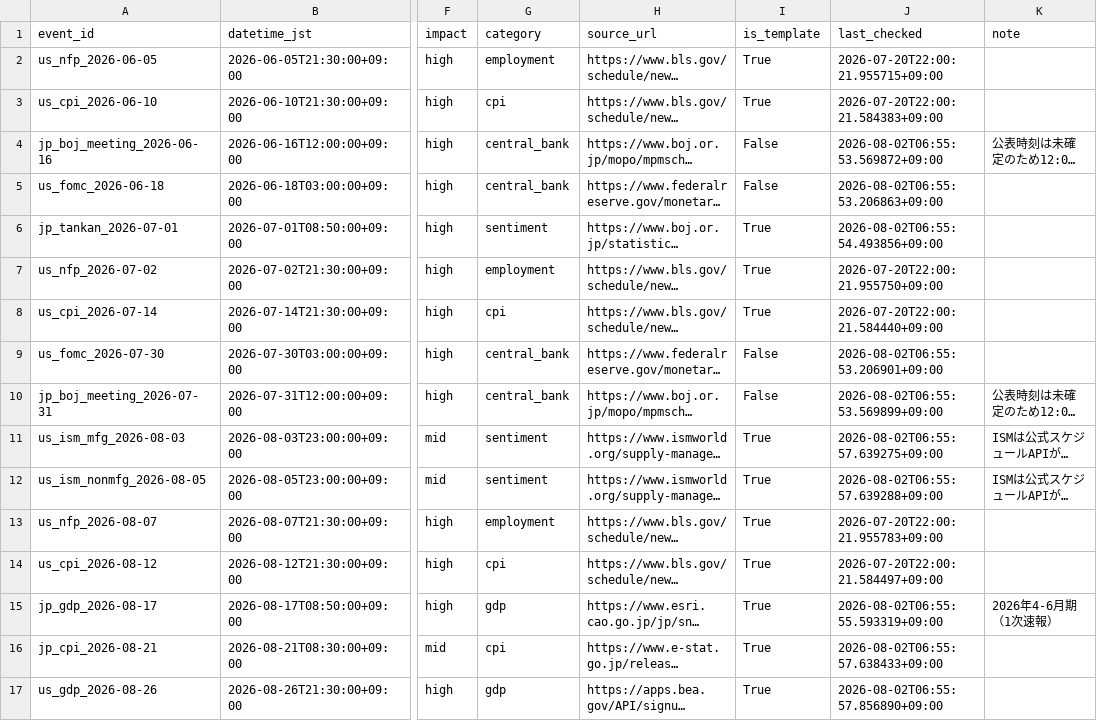
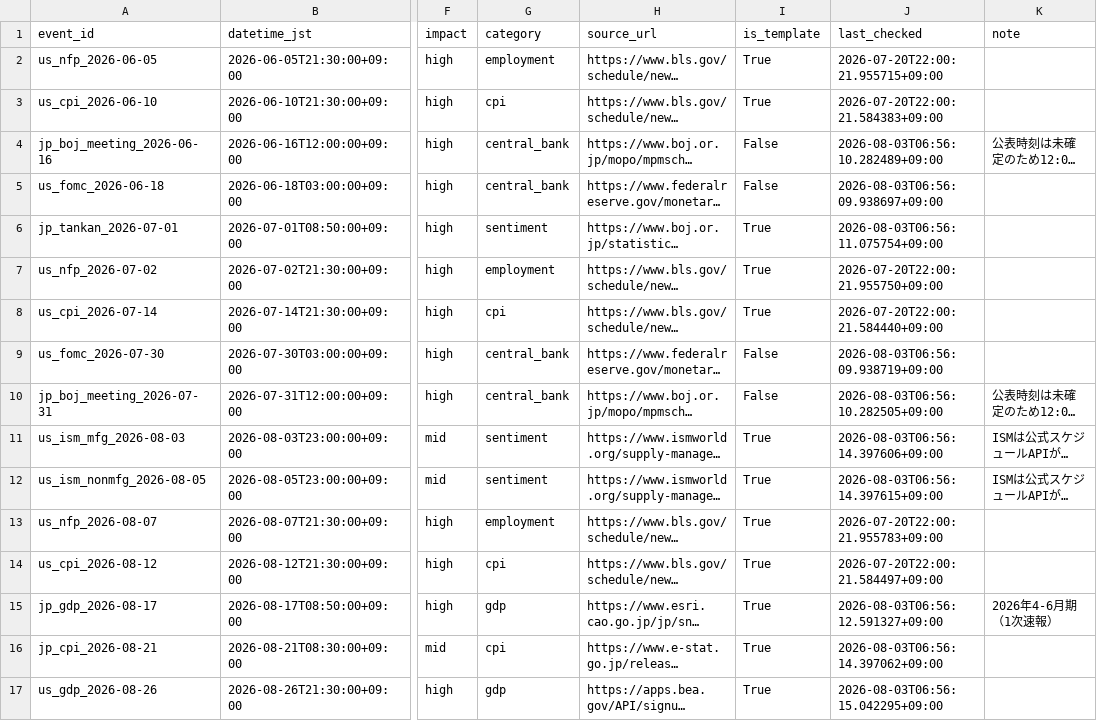
Before and after one commit to bizyusukef-ship-it/market-radar, a CSV file: event_master.csv, drawn as a sheet; only a part is shown, gaps mark what is left out; long unchanged cells end in …; the diff covers the shown part only; the diff names each change by its address in the sheet, - before the commit and + after, or states it on an @@ line.

```diff
--- a/event_master.csv
+++ b/event_master.csv
-J4 (last_checked): 2026-08-02T06:55:53.569872+09:00
+J4 (last_checked): 2026-08-03T06:56:10.282489+09:00
-J5 (last_checked): 2026-08-02T06:55:53.206863+09:00
+J5 (last_checked): 2026-08-03T06:56:09.938697+09:00
-J6 (last_checked): 2026-08-02T06:55:54.493856+09:00
+J6 (last_checked): 2026-08-03T06:56:11.075754+09:00
-J9 (last_checked): 2026-08-02T06:55:53.206901+09:00
+J9 (last_checked): 2026-08-03T06:56:09.938719+09:00
-J10 (last_checked): 2026-08-02T06:55:53.569899+09:00
+J10 (last_checked): 2026-08-03T06:56:10.282505+09:00
-J11 (last_checked): 2026-08-02T06:55:57.639275+09:00
+J11 (last_checked): 2026-08-03T06:56:14.397606+09:00
-J12 (last_checked): 2026-08-02T06:55:57.639288+09:00
+J12 (last_checked): 2026-08-03T06:56:14.397615+09:00
-J15 (last_checked): 2026-08-02T06:55:55.593319+09:00
+J15 (last_checked): 2026-08-03T06:56:12.591327+09:00
-J16 (last_checked): 2026-08-02T06:55:57.638433+09:00
+J16 (last_checked): 2026-08-03T06:56:14.397062+09:00
-J17 (last_checked): 2026-08-02T06:55:57.856890+09:00
+J17 (last_checked): 2026-08-03T06:56:15.042295+09:00
```
Also changed, not shown: 47 edited cells elsewhere in this file, 2 other files.
